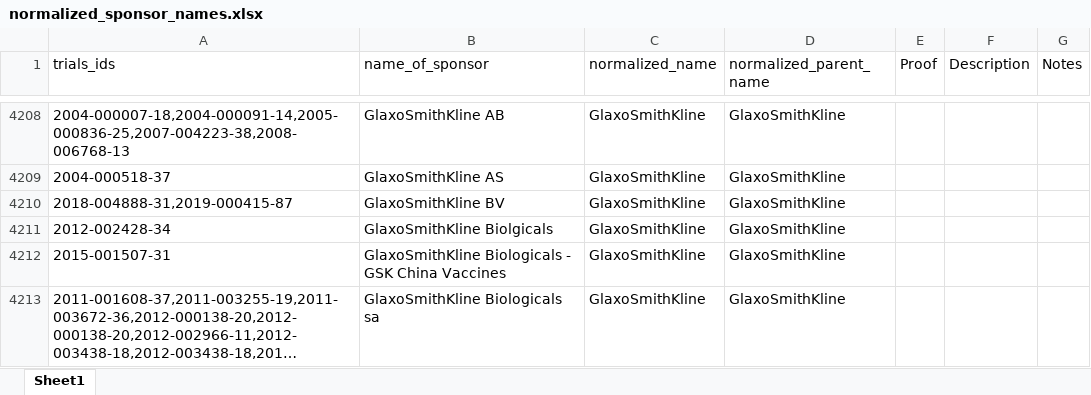
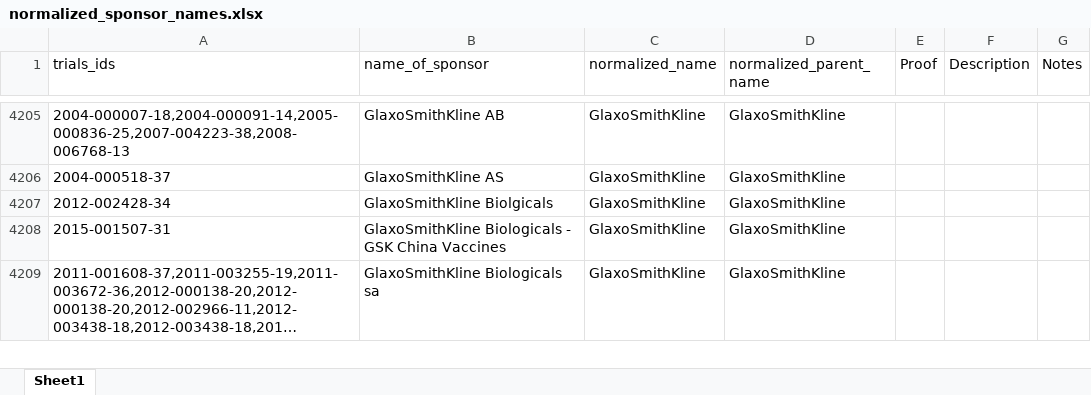
Before and after one commit to ebmdatalab/euctr-tracker-data, an Excel workbook: normalized_sponsor_names.xlsx, sheet Sheet1, drawn as a sheet; only a part is shown, gaps mark what is left out; long unchanged cells end in …; values as stored, in another font and other column widths than the file's, no borders; removed rows and columns are numbered as before the commit, all else as after; the diff covers the shown part only; the diff names each change by its address in the sheet, - before the commit and + after, or states it on an @@ line.

```diff
--- a/normalized_sponsor_names.xlsx (sheet Sheet1)
+++ b/normalized_sponsor_names.xlsx (sheet Sheet1)
-row 4210: 2018-004888-31,2019-000415-87 | GlaxoSmithKline BV | GlaxoSmithKline | GlaxoSmithKline
```
Also changed, not shown: other rows of this sheet.
